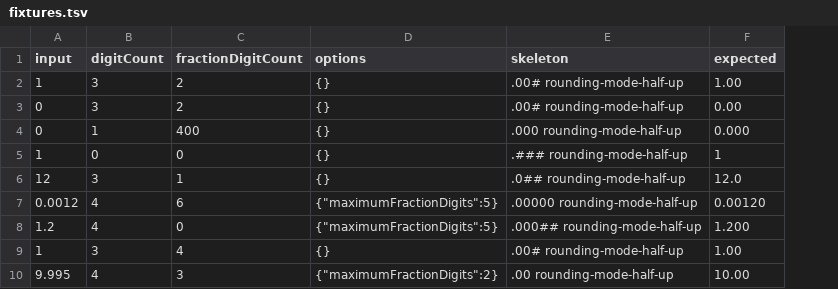
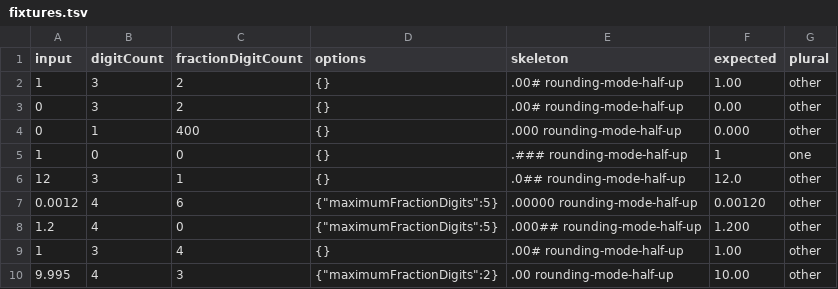
Before and after one commit to formatjs/formatjs, a TSV file: conformance-tests/precision/fixtures.tsv, drawn as a sheet; only a part is shown; the diff names each change by its address in the sheet, - before the commit and + after, or states it on an @@ line.

```diff
--- a/conformance-tests/precision/fixtures.tsv
+++ b/conformance-tests/precision/fixtures.tsv
+column G (plural), rows 2-10: other | other | other | one | other | other | other | other | other
```
Also changed, not shown: 53 other files.
